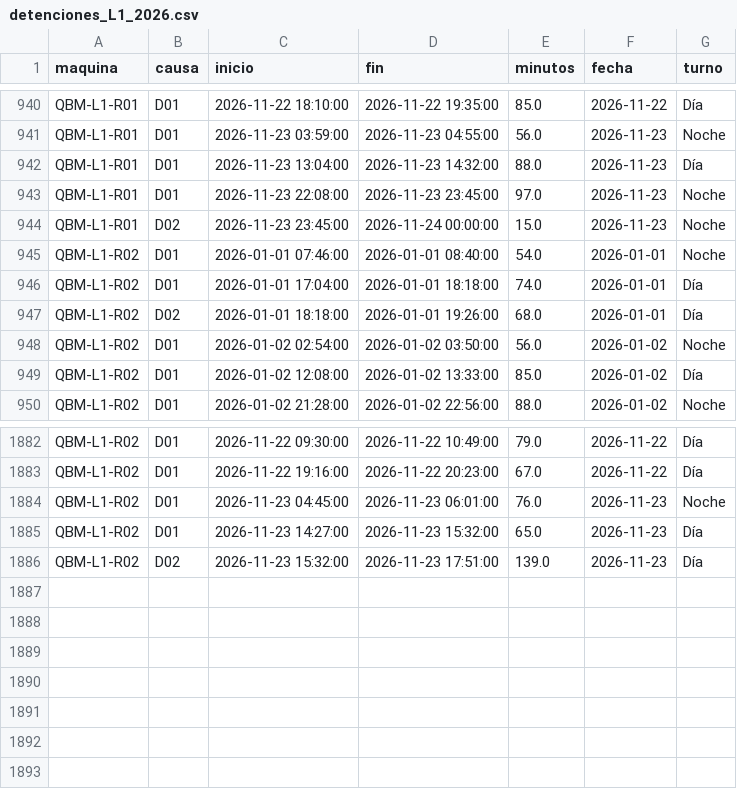
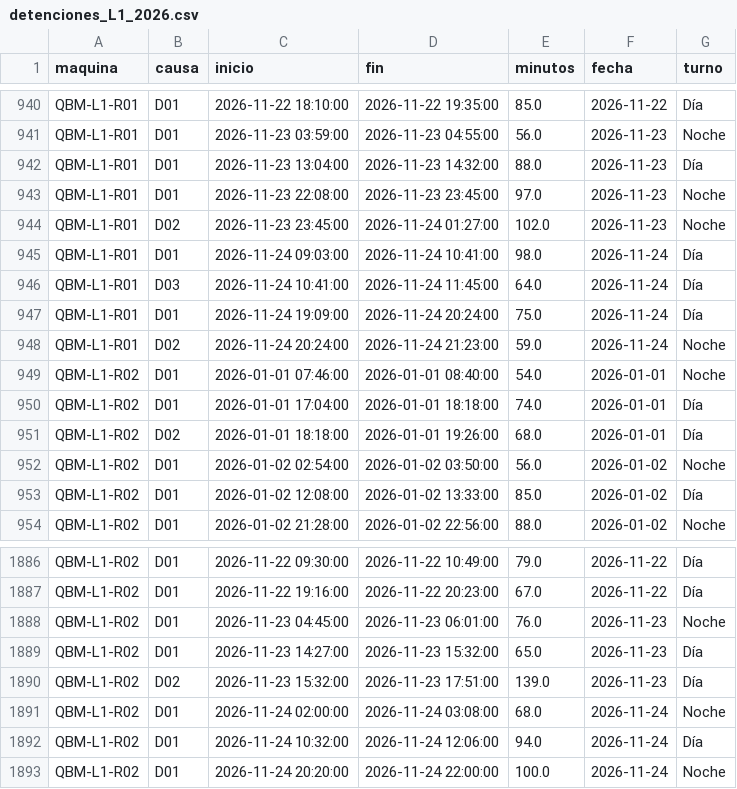
Before and after one commit to loreto-caro/quimbio-monitoreo-produccion, a CSV file: data/detenciones_L1_2026.csv, drawn as a sheet; only a part is shown, gaps mark what is left out.

```diff
--- a/data/detenciones_L1_2026.csv
+++ b/data/detenciones_L1_2026.csv
@@ -943,3 +943,7 @@ QBM-L1-R01,D01,2026-11-23 13:04:00,2026-11-23 14:32:00,88.0,2026-11-23,Día
 QBM-L1-R01,D01,2026-11-23 22:08:00,2026-11-23 23:45:00,97.0,2026-11-23,Noche
-QBM-L1-R01,D02,2026-11-23 23:45:00,2026-11-24 00:00:00,15.0,2026-11-23,Noche
+QBM-L1-R01,D02,2026-11-23 23:45:00,2026-11-24 01:27:00,102.0,2026-11-23,Noche
+QBM-L1-R01,D01,2026-11-24 09:03:00,2026-11-24 10:41:00,98.0,2026-11-24,Día
+QBM-L1-R01,D03,2026-11-24 10:41:00,2026-11-24 11:45:00,64.0,2026-11-24,Día
+QBM-L1-R01,D01,2026-11-24 19:09:00,2026-11-24 20:24:00,75.0,2026-11-24,Día
+QBM-L1-R01,D02,2026-11-24 20:24:00,2026-11-24 21:23:00,59.0,2026-11-24,Noche
 QBM-L1-R02,D01,2026-01-01 07:46:00,2026-01-01 08:40:00,54.0,2026-01-01,Noche
@@ -1886 +1890,4 @@ QBM-L1-R02,D01,2026-11-23 14:27:00,2026-11-23 15:32:00,65.0,2026-11-23,Día
 QBM-L1-R02,D02,2026-11-23 15:32:00,2026-11-23 17:51:00,139.0,2026-11-23,Día
+QBM-L1-R02,D01,2026-11-24 02:00:00,2026-11-24 03:08:00,68.0,2026-11-24,Noche
+QBM-L1-R02,D01,2026-11-24 10:32:00,2026-11-24 12:06:00,94.0,2026-11-24,Día
+QBM-L1-R02,D01,2026-11-24 20:20:00,2026-11-24 22:00:00,100.0,2026-11-24,Noche
```
Also changed, not shown: data/lotes_L1_2026.csv, 1 other file.
